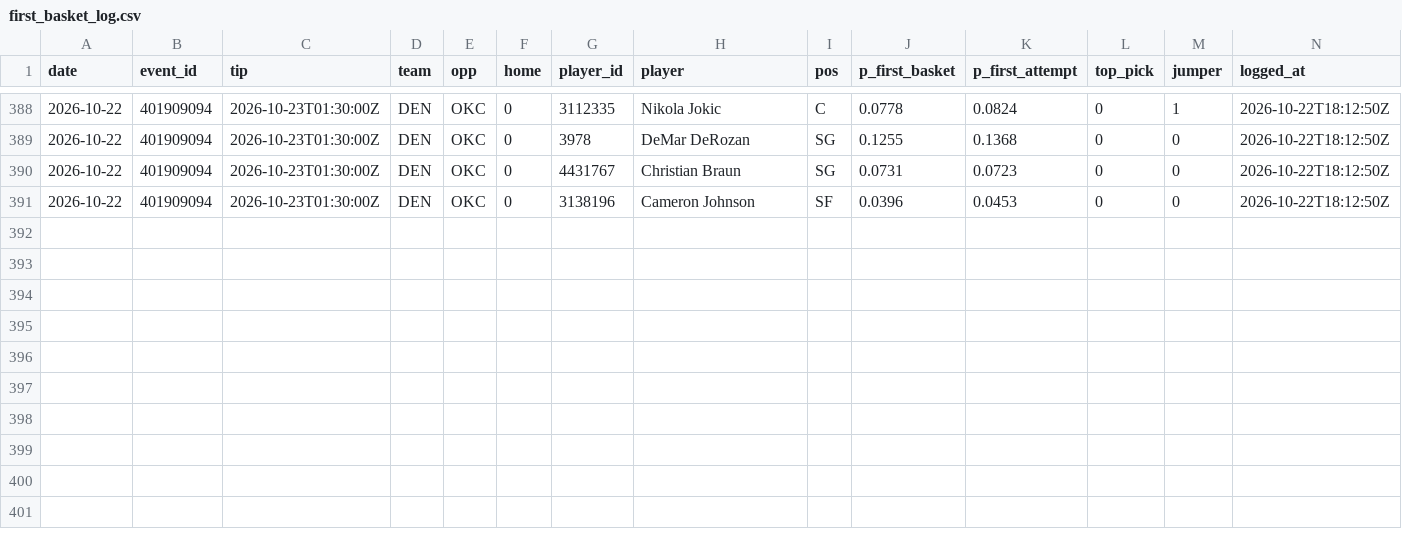
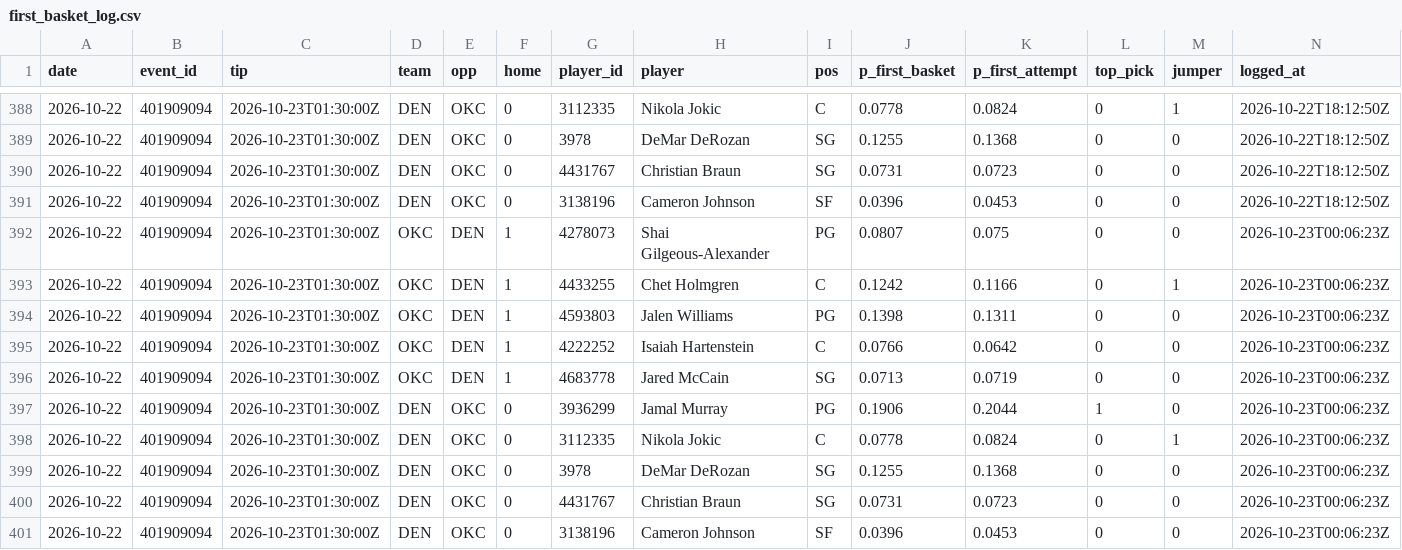
Before and after one commit to macassvic-cmd/arc-lab, a CSV file: data/first_basket_log.csv, drawn as a sheet; only a part is shown, gaps mark what is left out.

```diff
--- a/data/first_basket_log.csv
+++ b/data/first_basket_log.csv
@@ -391 +391,11 @@ date,event_id,tip,team,opp,home,player_id,player,pos,p_first_basket,p_first_atte
 2026-10-22,401909094,2026-10-23T01:30:00Z,DEN,OKC,0,3138196,Cameron Johnson,SF,0.0396,0.0453,0,0,2026-10-22T18:12:50Z
+2026-10-22,401909094,2026-10-23T01:30:00Z,OKC,DEN,1,4278073,Shai Gilgeous-Alexander,PG,0.0807,0.075,0,0,2026-10-23T00:06:23Z
+2026-10-22,401909094,2026-10-23T01:30:00Z,OKC,DEN,1,4433255,Chet Holmgren,C,0.1242,0.1166,0,1,2026-10-23T00:06:23Z
+2026-10-22,401909094,2026-10-23T01:30:00Z,OKC,DEN,1,4593803,Jalen Williams,PG,0.1398,0.1311,0,0,2026-10-23T00:06:23Z
+2026-10-22,401909094,2026-10-23T01:30:00Z,OKC,DEN,1,4222252,Isaiah Hartenstein,C,0.0766,0.0642,0,0,2026-10-23T00:06:23Z
+2026-10-22,401909094,2026-10-23T01:30:00Z,OKC,DEN,1,4683778,Jared McCain,SG,0.0713,0.0719,0,0,2026-10-23T00:06:23Z
+2026-10-22,401909094,2026-10-23T01:30:00Z,DEN,OKC,0,3936299,Jamal Murray,PG,0.1906,0.2044,1,0,2026-10-23T00:06:23Z
+2026-10-22,401909094,2026-10-23T01:30:00Z,DEN,OKC,0,3112335,Nikola Jokic,C,0.0778,0.0824,0,1,2026-10-23T00:06:23Z
+2026-10-22,401909094,2026-10-23T01:30:00Z,DEN,OKC,0,3978,DeMar DeRozan,SG,0.1255,0.1368,0,0,2026-10-23T00:06:23Z
+2026-10-22,401909094,2026-10-23T01:30:00Z,DEN,OKC,0,4431767,Christian Braun,SG,0.0731,0.0723,0,0,2026-10-23T00:06:23Z
+2026-10-22,401909094,2026-10-23T01:30:00Z,DEN,OKC,0,3138196,Cameron Johnson,SF,0.0396,0.0453,0,0,2026-10-23T00:06:23Z
```
Also changed, not shown: 12 other files.
